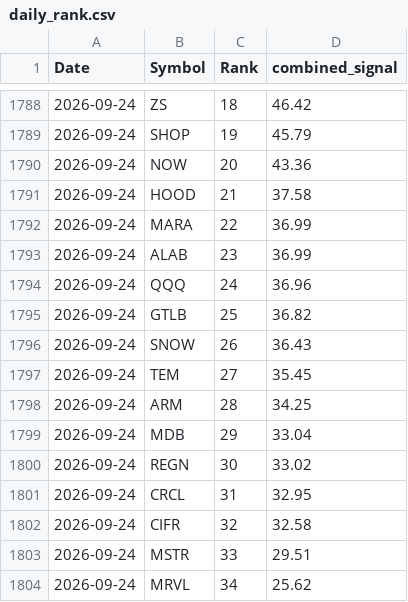
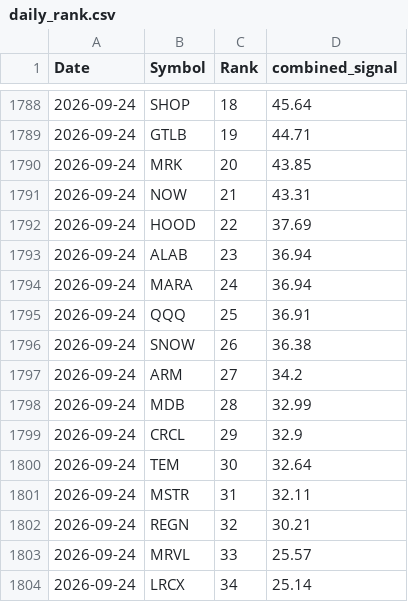
Before and after one commit to drcnavad/ChatBot, a CSV file: Reports/daily_rank.csv, drawn as a sheet; only a part is shown, gaps mark what is left out; the diff covers the shown part only.

```diff
--- a/Reports/daily_rank.csv
+++ b/Reports/daily_rank.csv
@@ -1788,17 +1788,17 @@ Date,Symbol,Rank,combined_signal
-2026-09-24,ZS,18,46.42
-2026-09-24,SHOP,19,45.79
-2026-09-24,NOW,20,43.36
-2026-09-24,HOOD,21,37.58
-2026-09-24,MARA,22,36.99
-2026-09-24,ALAB,23,36.99
-2026-09-24,QQQ,24,36.96
-2026-09-24,GTLB,25,36.82
-2026-09-24,SNOW,26,36.43
-2026-09-24,TEM,27,35.45
-2026-09-24,ARM,28,34.25
-2026-09-24,MDB,29,33.04
-2026-09-24,REGN,30,33.02
-2026-09-24,CRCL,31,32.95
-2026-09-24,CIFR,32,32.58
-2026-09-24,MSTR,33,29.51
-2026-09-24,MRVL,34,25.62
+2026-09-24,SHOP,18,45.64
+2026-09-24,GTLB,19,44.71
+2026-09-24,MRK,20,43.85
+2026-09-24,NOW,21,43.31
+2026-09-24,HOOD,22,37.69
+2026-09-24,ALAB,23,36.94
+2026-09-24,MARA,24,36.94
+2026-09-24,QQQ,25,36.91
+2026-09-24,SNOW,26,36.38
+2026-09-24,ARM,27,34.2
+2026-09-24,MDB,28,32.99
+2026-09-24,CRCL,29,32.9
+2026-09-24,TEM,30,32.64
+2026-09-24,MSTR,31,32.11
+2026-09-24,REGN,32,30.21
+2026-09-24,MRVL,33,25.57
+2026-09-24,LRCX,34,25.14
```
Also changed, not shown: 113 edited cells elsewhere in this file, 2 other files.
